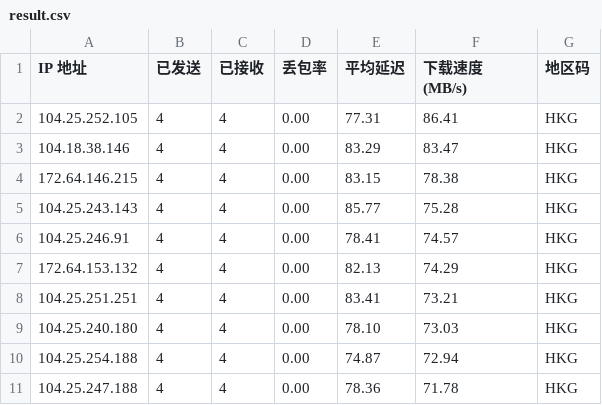
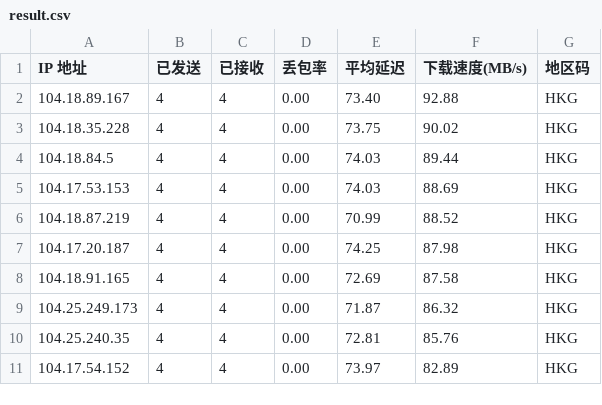
Before and after one commit to loveainidewo009/cf-ips, a CSV file: result.csv, drawn as a sheet; only a part is shown; the diff covers the shown part only.

Commit message:
Update result.csv - 2026-03-26 04:38:45

```diff
--- a/result.csv
+++ b/result.csv
@@ -1,11 +1,11 @@
-IP 地址,已发送,已接收,丢包率,平均延迟,下载速度 (MB/s),地区码
-104.25.252.105,4,4,0.00,77.31,86.41,HKG
-104.18.38.146,4,4,0.00,83.29,83.47,HKG
-172.64.146.215,4,4,0.00,83.15,78.38,HKG
-104.25.243.143,4,4,0.00,85.77,75.28,HKG
-104.25.246.91,4,4,0.00,78.41,74.57,HKG
-172.64.153.132,4,4,0.00,82.13,74.29,HKG
-104.25.251.251,4,4,0.00,83.41,73.21,HKG
-104.25.240.180,4,4,0.00,78.10,73.03,HKG
-104.25.254.188,4,4,0.00,74.87,72.94,HKG
-104.25.247.188,4,4,0.00,78.36,71.78,HKG
+IP 地址,已发送,已接收,丢包率,平均延迟,下载速度(MB/s),地区码
+104.18.89.167,4,4,0.00,73.40,92.88,HKG
+104.18.35.228,4,4,0.00,73.75,90.02,HKG
+104.18.84.5,4,4,0.00,74.03,89.44,HKG
+104.17.53.153,4,4,0.00,74.03,88.69,HKG
+104.18.87.219,4,4,0.00,70.99,88.52,HKG
+104.17.20.187,4,4,0.00,74.25,87.98,HKG
+104.18.91.165,4,4,0.00,72.69,87.58,HKG
+104.25.249.173,4,4,0.00,71.87,86.32,HKG
+104.25.240.35,4,4,0.00,72.81,85.76,HKG
+104.17.54.152,4,4,0.00,73.97,82.89,HKG
```
Also changed, not shown: 30 edited cells elsewhere in this file.
